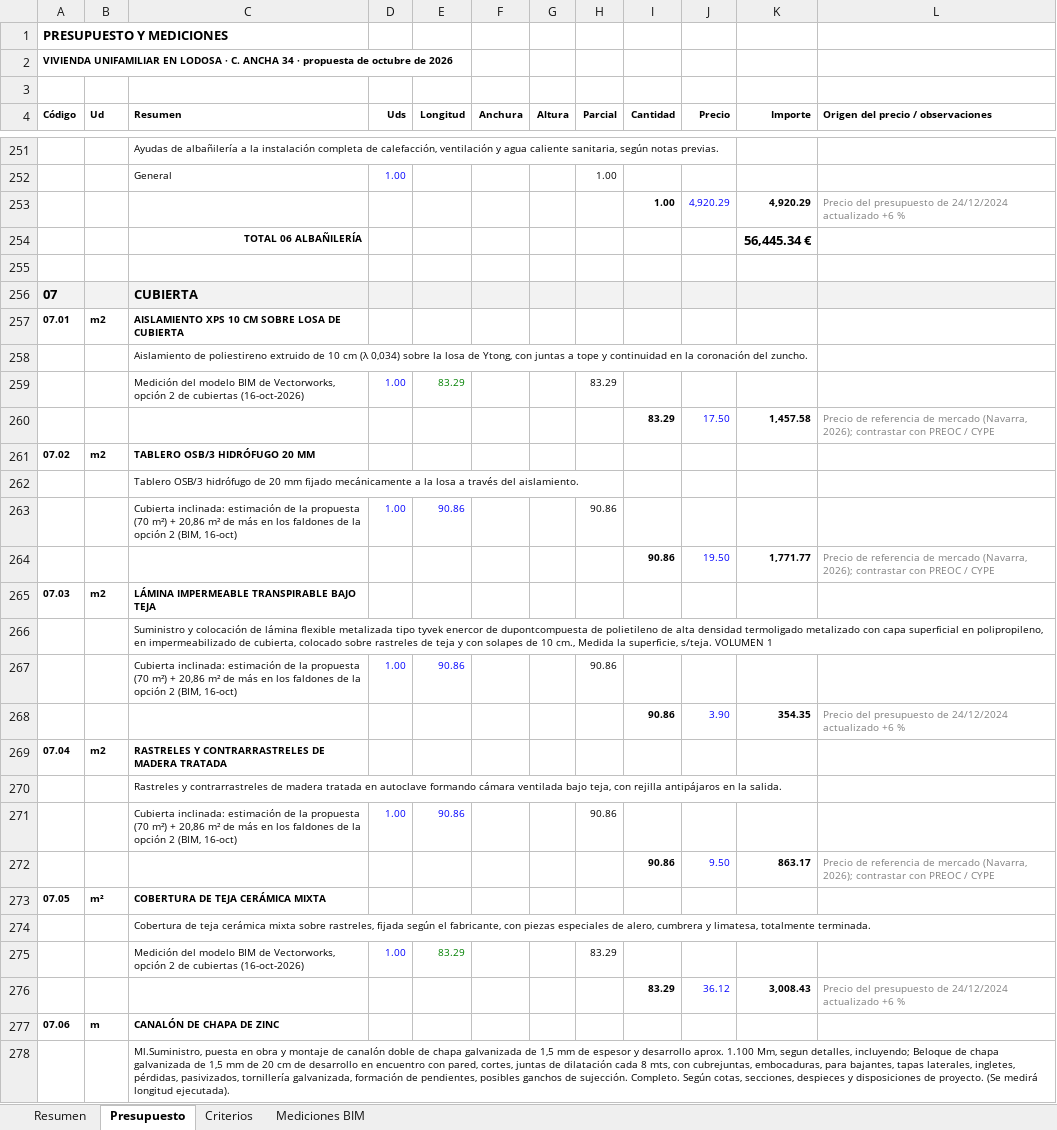
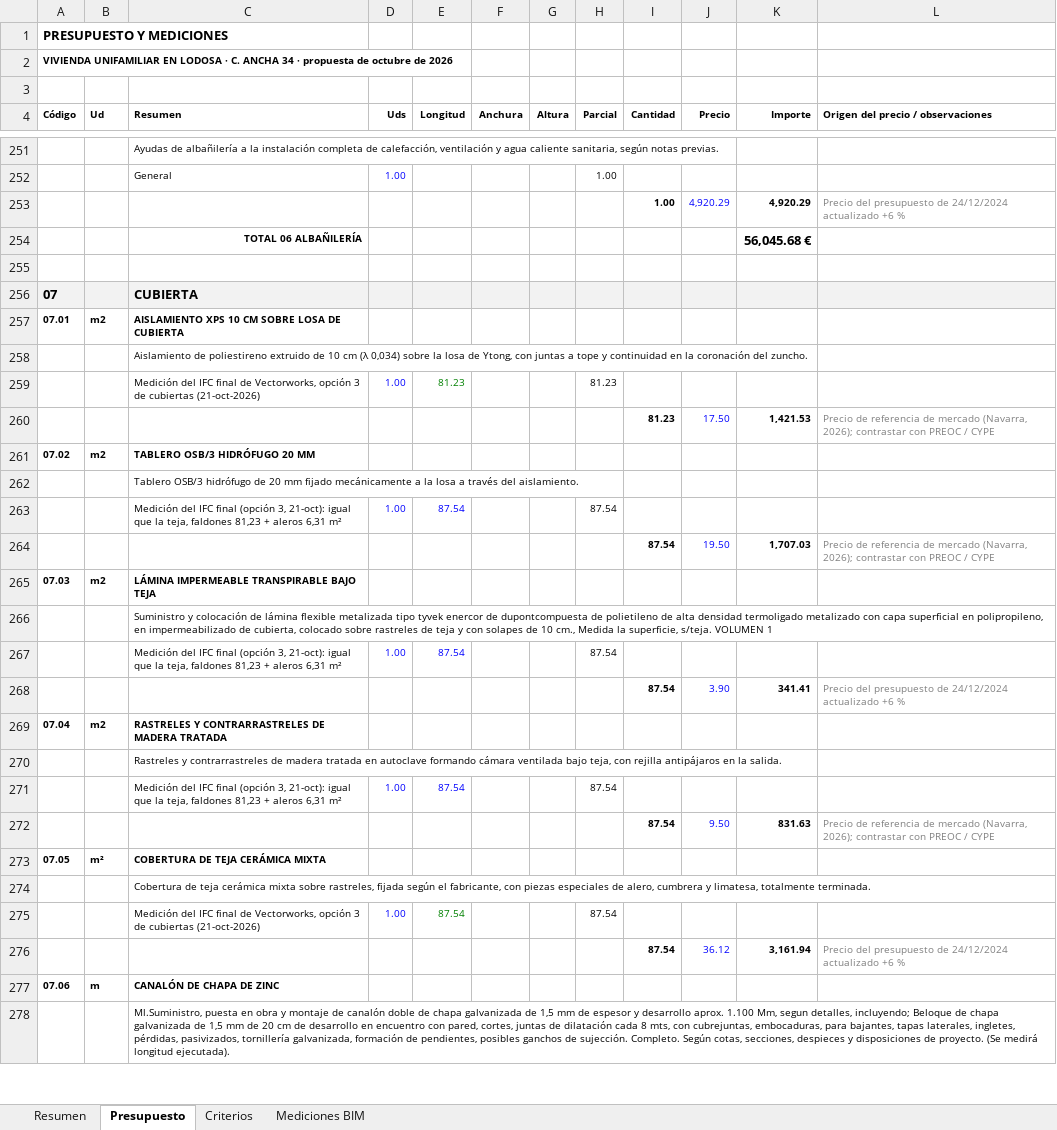
Before and after one commit to kikeelrojo/visor-arrova, an Excel workbook: datos/lodosa/presupuestos/Presupuesto_Lodosa_propuesta_2026-10.xlsx, sheet Presupuesto, drawn as a sheet; only a part is shown, gaps mark what is left out; values as stored, in another font and other column widths than the file's, no borders; removed rows and columns are numbered as before the commit, all else as after; the diff covers the shown part only; the diff names each change by its address in the sheet, - before the commit and + after, or states it on an @@ line.

```diff
--- a/datos/lodosa/presupuestos/Presupuesto_Lodosa_propuesta_2026-10.xlsx (sheet Presupuesto)
+++ b/datos/lodosa/presupuestos/Presupuesto_Lodosa_propuesta_2026-10.xlsx (sheet Presupuesto)
-K254 (Importe): 56,445.34 €
+K254 (Importe): 56,045.68 €
-row 259:  |  | Medición del modelo BIM de Vectorworks, opción 2 de cubiertas (16-oct-2026) | 1.00 | 83.29 |  |  | 83.29
-row 260:  |  |  |  |  |  |  |  | 83.29 | 17.50 | 1,457.58 | Precio de referencia de mercado (Navarra, 2026); contrastar con PREOC / CYPE
+row 259:  |  | Medición del IFC final de Vectorworks, opción 3 de cubiertas (21-oct-2026) | 1.00 | 81.23 |  |  | 81.23
+row 260:  |  |  |  |  |  |  |  | 81.23 | 17.50 | 1,421.53 | Precio de referencia de mercado (Navarra, 2026); contrastar con PREOC / CYPE
-row 263:  |  | Cubierta inclinada: estimación de la propuesta (70 m²) + 20,86 m² de más en los faldones de la opción 2 (BIM, 16-oct) | 1.00 | 90.86 |  |  | 90.86
-row 264:  |  |  |  |  |  |  |  | 90.86 | 19.50 | 1,771.77 | Precio de referencia de mercado (Navarra, 2026); contrastar con PREOC / CYPE
+row 263:  |  | Medición del IFC final (opción 3, 21-oct): igual que la teja, faldones 81,23 + aleros 6,31 m² | 1.00 | 87.54 |  |  | 87.54
+row 264:  |  |  |  |  |  |  |  | 87.54 | 19.50 | 1,707.03 | Precio de referencia de mercado (Navarra, 2026); contrastar con PREOC / CYPE
-row 267:  |  | Cubierta inclinada: estimación de la propuesta (70 m²) + 20,86 m² de más en los faldones de la opción 2 (BIM, 16-oct) | 1.00 | 90.86 |  |  | 90.86
-row 268:  |  |  |  |  |  |  |  | 90.86 | 3.90 | 354.35 | Precio del presupuesto de 24/12/2024 actualizado +6 %
+row 267:  |  | Medición del IFC final (opción 3, 21-oct): igual que la teja, faldones 81,23 + aleros 6,31 m² | 1.00 | 87.54 |  |  | 87.54
+row 268:  |  |  |  |  |  |  |  | 87.54 | 3.90 | 341.41 | Precio del presupuesto de 24/12/2024 actualizado +6 %
-row 271:  |  | Cubierta inclinada: estimación de la propuesta (70 m²) + 20,86 m² de más en los faldones de la opción 2 (BIM, 16-oct) | 1.00 | 90.86 |  |  | 90.86
-row 272:  |  |  |  |  |  |  |  | 90.86 | 9.50 | 863.17 | Precio de referencia de mercado (Navarra, 2026); contrastar con PREOC / CYPE
+row 271:  |  | Medición del IFC final (opción 3, 21-oct): igual que la teja, faldones 81,23 + aleros 6,31 m² | 1.00 | 87.54 |  |  | 87.54
+row 272:  |  |  |  |  |  |  |  | 87.54 | 9.50 | 831.63 | Precio de referencia de mercado (Navarra, 2026); contrastar con PREOC / CYPE
-row 275:  |  | Medición del modelo BIM de Vectorworks, opción 2 de cubiertas (16-oct-2026) | 1.00 | 83.29 |  |  | 83.29
-row 276:  |  |  |  |  |  |  |  | 83.29 | 36.12 | 3,008.43 | Precio del presupuesto de 24/12/2024 actualizado +6 %
+row 275:  |  | Medición del IFC final de Vectorworks, opción 3 de cubiertas (21-oct-2026) | 1.00 | 87.54 |  |  | 87.54
+row 276:  |  |  |  |  |  |  |  | 87.54 | 36.12 | 3,161.94 | Precio del presupuesto de 24/12/2024 actualizado +6 %
```
Also changed, not shown: 56 added rows, 52 removed rows and 42 edited cells elsewhere in this sheet, sheet Mediciones BIM, sheet Resumen, sheet Criterios, formulas that keep their value, hidden cells, datos/lodosa/presupuestos/Presupuesto_Conjunto_Lodosa_2026-10.xlsx, 26 other files.
